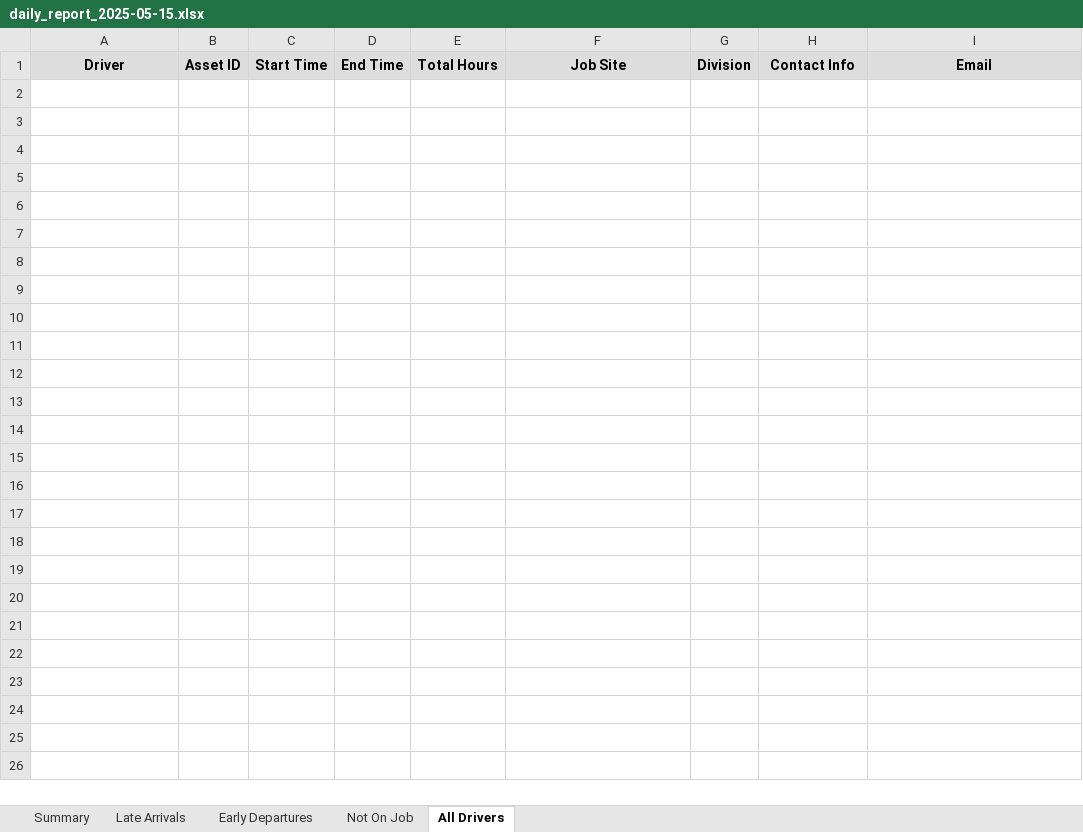
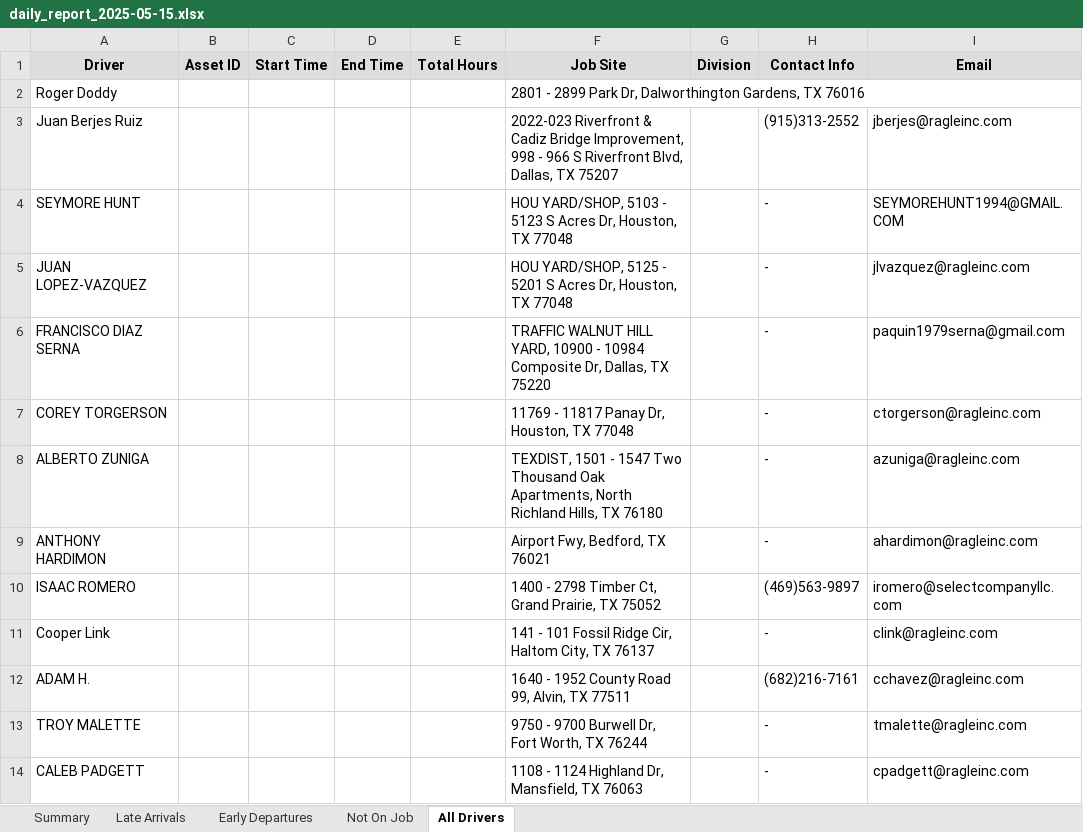
Before and after one commit to Bmw4134/TRAXOVO_V1, an Excel workbook: exports/daily_reports/daily_report_2025-05-15.xlsx, sheet All Drivers, drawn as a sheet; values as stored, in another font and other column widths than the file's, no borders; the diff names each change by its address in the sheet, - before the commit and + after, or states it on an @@ line.

```diff
--- a/exports/daily_reports/daily_report_2025-05-15.xlsx (sheet All Drivers)
+++ b/exports/daily_reports/daily_report_2025-05-15.xlsx (sheet All Drivers)
+row 2: Roger Doddy |  |  |  |  | 2801 - 2899 Park Dr, Dalworthington Gardens, TX 76016
+row 3: Juan Berjes Ruiz |  |  |  |  | 2022-023 Riverfront & Cadiz Bridge Improvement, 998 - 966 S Riverfront Blvd, Dallas, TX 75207 |  | (915)313-2552 | jberjes@ragleinc.com
+row 4: SEYMORE HUNT |  |  |  |  | HOU YARD/SHOP, 5103 - 5123 S Acres Dr, Houston, TX 77048 |  | - | SEYMOREHUNT1994@GMAIL.COM
+row 5: JUAN LOPEZ-VAZQUEZ |  |  |  |  | HOU YARD/SHOP, 5125 - 5201 S Acres Dr, Houston, TX 77048 |  | - | jlvazquez@ragleinc.com
+row 6: FRANCISCO DIAZ SERNA |  |  |  |  | TRAFFIC WALNUT HILL YARD, 10900 - 10984 Composite Dr, Dallas, TX 75220 |  | - | paquin1979serna@gmail.com
+row 7: COREY TORGERSON |  |  |  |  | 11769 - 11817 Panay Dr, Houston, TX 77048 |  | - | ctorgerson@ragleinc.com
+row 8: ALBERTO ZUNIGA |  |  |  |  | TEXDIST, 1501 - 1547 Two Thousand Oak Apartments, North Richland Hills, TX 76180 |  | - | azuniga@ragleinc.com
+row 9: ANTHONY HARDIMON |  |  |  |  | Airport Fwy, Bedford, TX 76021 |  | - | ahardimon@ragleinc.com
+row 10: ISAAC ROMERO |  |  |  |  | 1400 - 2798 Timber Ct, Grand Prairie, TX 75052 |  | (469)563-9897 | iromero@selectcompanyllc.com
+row 11: Cooper Link |  |  |  |  | 141 - 101 Fossil Ridge Cir, Haltom City, TX 76137 |  | - | clink@ragleinc.com
+row 12: ADAM H. |  |  |  |  | 1640 - 1952 County Road 99, Alvin, TX 77511 |  | (682)216-7161 | cchavez@ragleinc.com
+row 13: TROY MALETTE |  |  |  |  | 9750 - 9700 Burwell Dr, Fort Worth, TX 76244 |  | - | tmalette@ragleinc.com
+row 14: CALEB PADGETT |  |  |  |  | 1108 - 1124 Highland Dr, Mansfield, TX 76063 |  | - | cpadgett@ragleinc.com
```
Also changed, not shown: sheet Late Arrivals, sheet Summary, 1 other file.
